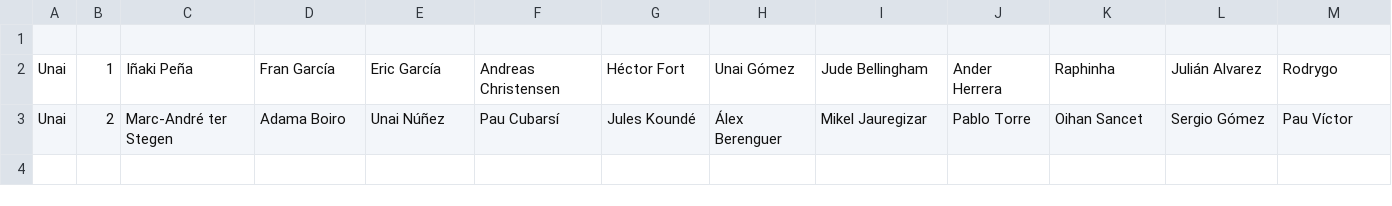
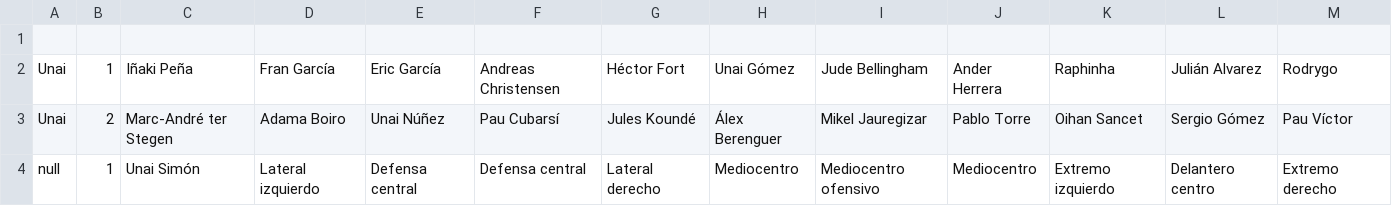
Before and after one commit to IkerArias/Prog3-Proyecto, a CSV file: resources/data/guardarPlantillas.csv, drawn as a sheet; the diff names each change by its address in the sheet, - before the commit and + after, or states it on an @@ line.

```diff
--- a/resources/data/guardarPlantillas.csv
+++ b/resources/data/guardarPlantillas.csv
+row 4: null | 1 | Unai Simón | Lateral izquierdo | Defensa central | Defensa central | Lateral derecho | Mediocentro | Mediocentro ofensivo | Mediocentro | Extremo izquierdo | Delantero centro | Extremo derecho
```
Also changed, not shown: 6 other files.
